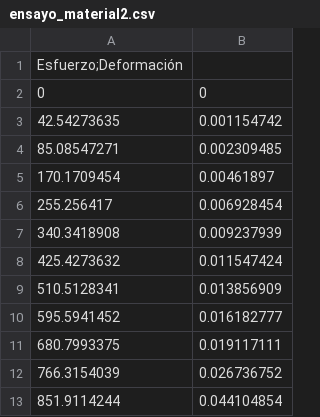
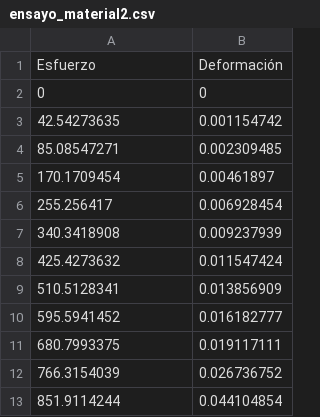
Before and after one commit to neekoh15/elementosfinitos, a CSV file: ensayo_material2.csv, drawn as a sheet.

Commit message:
Update ensayo_material2.csv

```diff
--- a/ensayo_material2.csv
+++ b/ensayo_material2.csv
@@ -1,2 +1,2 @@
-Esfuerzo;Deformación
+Esfuerzo,Deformación
 0,0
```
